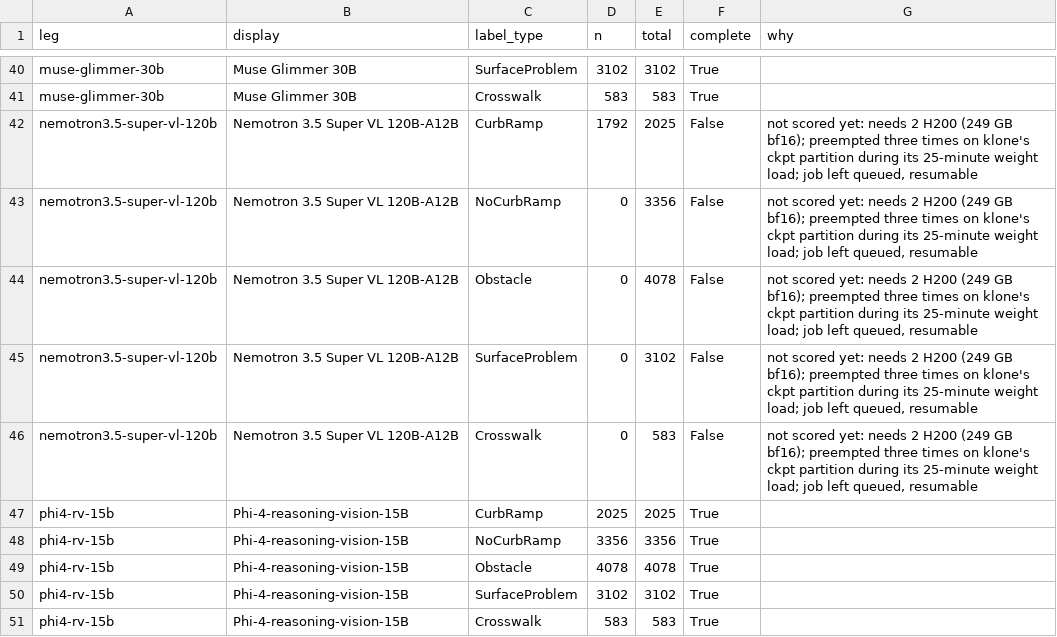
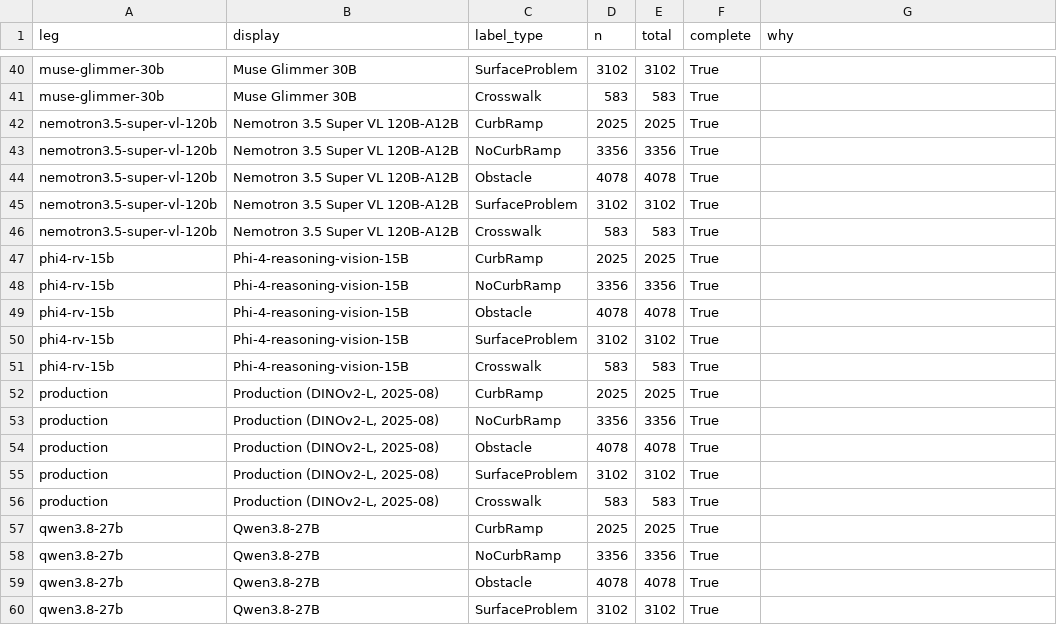
Before and after one commit to ProjectSidewalk/sidewalk-validator-ai, a CSV file: docs/vlm-scoreboard/coverage.csv, drawn as a sheet; only a part is shown, gaps mark what is left out; the shorter side is filled out with more unchanged rows.

```diff
--- a/docs/vlm-scoreboard/coverage.csv
+++ b/docs/vlm-scoreboard/coverage.csv
@@ -41,7 +41,7 @@ muse-glimmer-30b,Muse Glimmer 30B,SurfaceProblem,3102,3102,True,
 muse-glimmer-30b,Muse Glimmer 30B,Crosswalk,583,583,True,
-nemotron3.5-super-vl-120b,Nemotron 3.5 Super VL 120B-A12B,CurbRamp,1792,2025,False,"not scored yet: needs 2 H200 (249 GB bf16); preempted three times on klone's ckpt partition during its 25-minute weight load; job left queued, resumable"
-nemotron3.5-super-vl-120b,Nemotron 3.5 Super VL 120B-A12B,NoCurbRamp,0,3356,False,"not scored yet: needs 2 H200 (249 GB bf16); preempted three times on klone's ckpt partition during its 25-minute weight load; job left queued, resumable"
-nemotron3.5-super-vl-120b,Nemotron 3.5 Super VL 120B-A12B,Obstacle,0,4078,False,"not scored yet: needs 2 H200 (249 GB bf16); preempted three times on klone's ckpt partition during its 25-minute weight load; job left queued, resumable"
-nemotron3.5-super-vl-120b,Nemotron 3.5 Super VL 120B-A12B,SurfaceProblem,0,3102,False,"not scored yet: needs 2 H200 (249 GB bf16); preempted three times on klone's ckpt partition during its 25-minute weight load; job left queued, resumable"
-nemotron3.5-super-vl-120b,Nemotron 3.5 Super VL 120B-A12B,Crosswalk,0,583,False,"not scored yet: needs 2 H200 (249 GB bf16); preempted three times on klone's ckpt partition during its 25-minute weight load; job left queued, resumable"
+nemotron3.5-super-vl-120b,Nemotron 3.5 Super VL 120B-A12B,CurbRamp,2025,2025,True,
+nemotron3.5-super-vl-120b,Nemotron 3.5 Super VL 120B-A12B,NoCurbRamp,3356,3356,True,
+nemotron3.5-super-vl-120b,Nemotron 3.5 Super VL 120B-A12B,Obstacle,4078,4078,True,
+nemotron3.5-super-vl-120b,Nemotron 3.5 Super VL 120B-A12B,SurfaceProblem,3102,3102,True,
+nemotron3.5-super-vl-120b,Nemotron 3.5 Super VL 120B-A12B,Crosswalk,583,583,True,
 phi4-rv-15b,Phi-4-reasoning-vision-15B,CurbRamp,2025,2025,True,
```
Also changed, not shown: docs/vlm-scoreboard/board.csv, docs/vlm-scoreboard/paired.csv, 10 other files.
